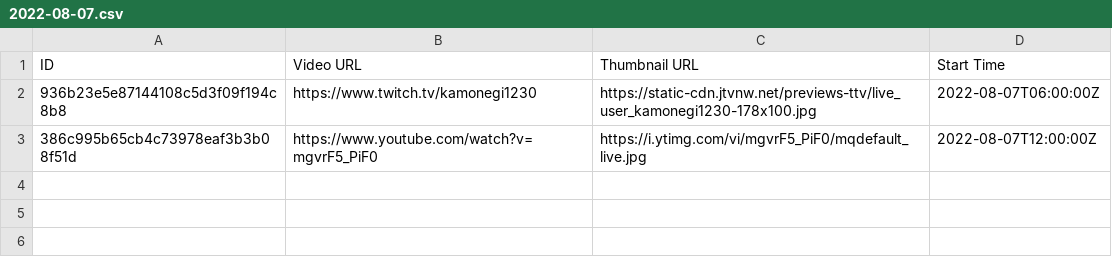
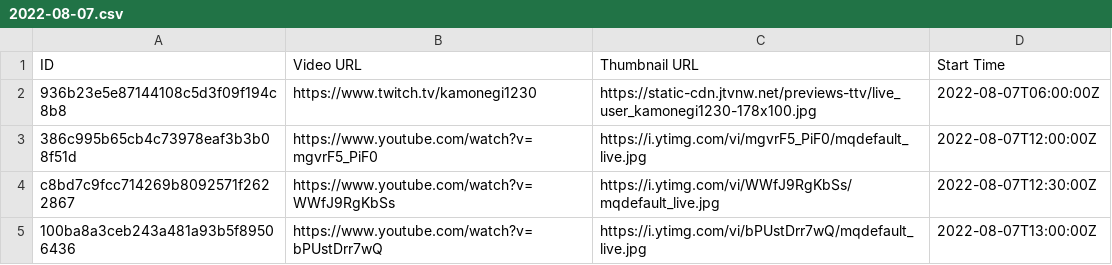
Before and after one commit to TaiwanVtuberData/TaiwanVTuberDebutLiveStreams, a CSV file: 2022-08-07.csv, drawn as a sheet.

Commit message:
Add debut streams of 2022/08/07

```diff
--- a/2022-08-07.csv
+++ b/2022-08-07.csv
@@ -3 +3,3 @@ ID,Video URL,Thumbnail URL,Start Time
 386c995b65cb4c73978eaf3b3b08f51d,https://www.youtube.com/watch?v=mgvrF5_PiF0,https://i.ytimg.com/vi/mgvrF5_PiF0/mqdefault_live.jpg,2022-08-07T12:00:00Z
+c8bd7c9fcc714269b8092571f2622867,https://www.youtube.com/watch?v=WWfJ9RgKbSs,https://i.ytimg.com/vi/WWfJ9RgKbSs/mqdefault_live.jpg,2022-08-07T12:30:00Z
+100ba8a3ceb243a481a93b5f89506436,https://www.youtube.com/watch?v=bPUstDrr7wQ,https://i.ytimg.com/vi/bPUstDrr7wQ/mqdefault_live.jpg,2022-08-07T13:00:00Z
```
